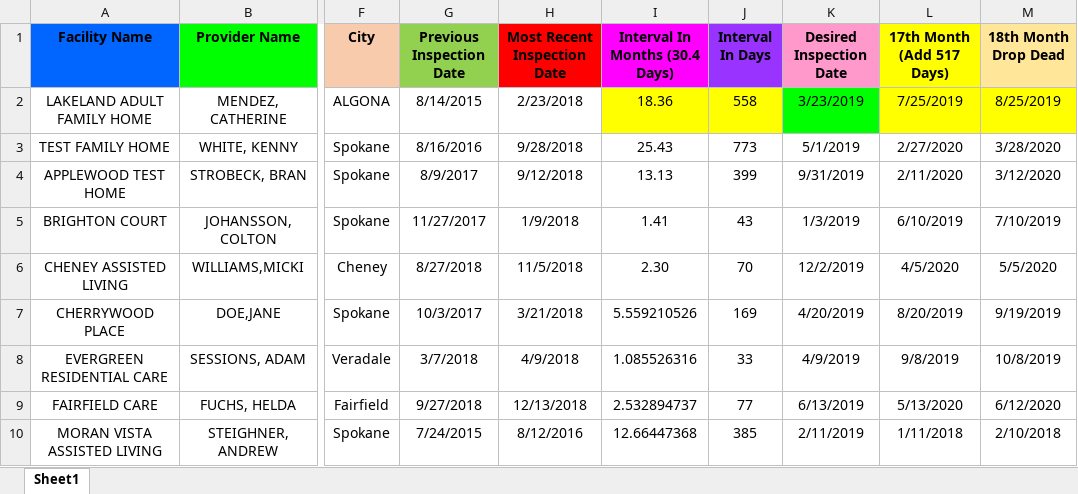
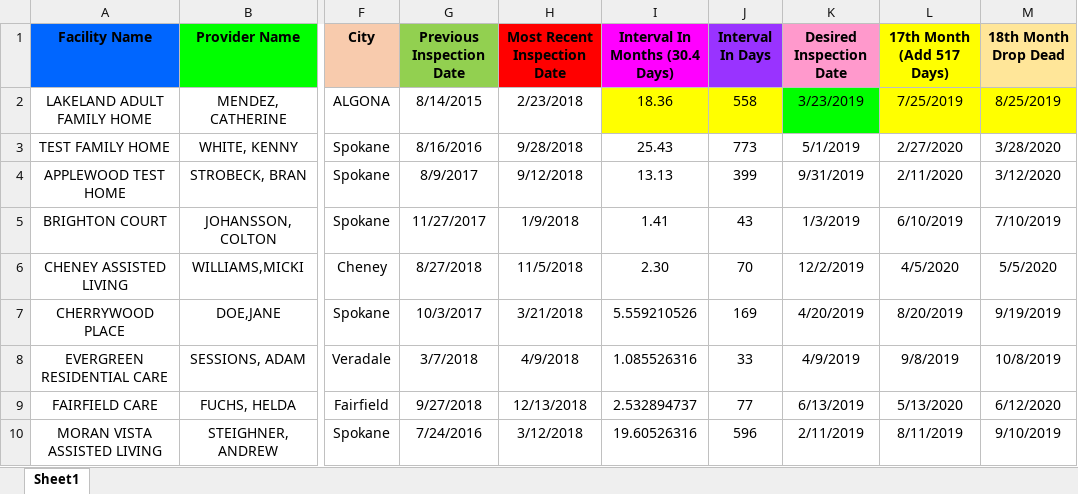
Before and after one commit to KennethWhite/ALF_Scheduler, an Excel workbook: ALF_Scheduler/Copy of UpdatedTestData.xlsx, sheet Sheet1, drawn as a sheet; only a part is shown, gaps mark what is left out; values as stored, in another font and other column widths than the file's, no borders; the diff names each change by its address in the sheet, - before the commit and + after, or states it on an @@ line.

Commit message:
Fixed blackout date and last facility inspection date. (Need to to change color for today's date in template)

```diff
--- a/ALF_Scheduler/Copy of UpdatedTestData.xlsx (sheet Sheet1)
+++ b/ALF_Scheduler/Copy of UpdatedTestData.xlsx (sheet Sheet1)
-G10 (Previous Inspection Date): 7/24/2015
+G10 (Previous Inspection Date): 7/24/2016
-H10 (Most Recent Inspection Date): 8/12/2016
+H10 (Most Recent Inspection Date): 3/12/2018
-I10 (Interval In Months (30.4 Days)): 12.66447368
+I10 (Interval In Months (30.4 Days)): 19.60526316
-J10 (Interval In Days): 385
+J10 (Interval In Days): 596
-L10 (17th Month (Add 517 Days)): 1/11/2018
+L10 (17th Month (Add 517 Days)): 8/11/2019
-M10 (18th Month Drop Dead): 2/10/2018
+M10 (18th Month Drop Dead): 9/10/2019
```
Also changed, not shown: 3 other files.
